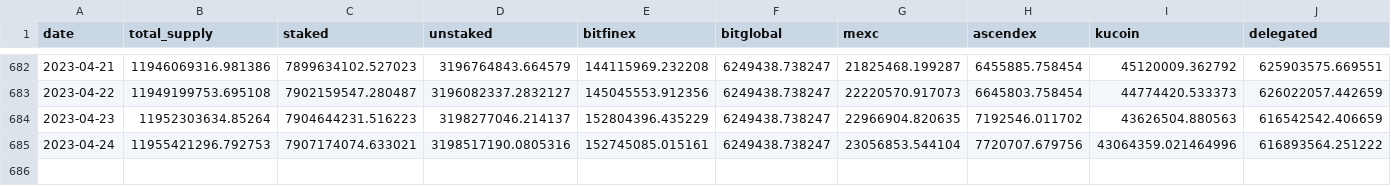
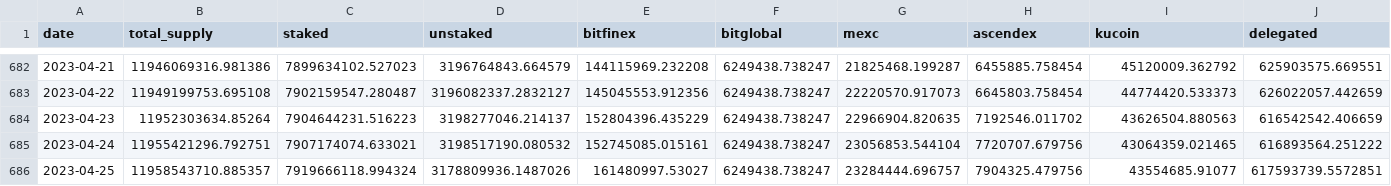
Before and after one commit to sderuiter/concordium-network-statistics, a CSV file: network-ccd-classified.csv, drawn as a sheet; only a part is shown, gaps mark what is left out; rows hold the shown columns only; the diff names each change by its address in the sheet, - before the commit and + after, or states it on an @@ line.

```diff
--- a/network-ccd-classified.csv
+++ b/network-ccd-classified.csv
-B685 (total_supply): 11955421296.792753
+B685 (total_supply): 11955421296.792751
-D685 (unstaked): 3198517190.0805316
+D685 (unstaked): 3198517190.080532
-I685 (kucoin): 43064359.021464996
+I685 (kucoin): 43064359.021465
+row 686: 2023-04-25 | 11958543710.885357 | 7919666118.994324 | 3178809936.1487026 | 161480997.53027 | 6249438.738247 | 23284444.696757 | 7904325.479756 | 43554685.91077 | 617593739.5572851
```
Also changed, not shown: blocks_at_end_of_day.csv, network-ccd-classified-pools.csv, 23 other files.
